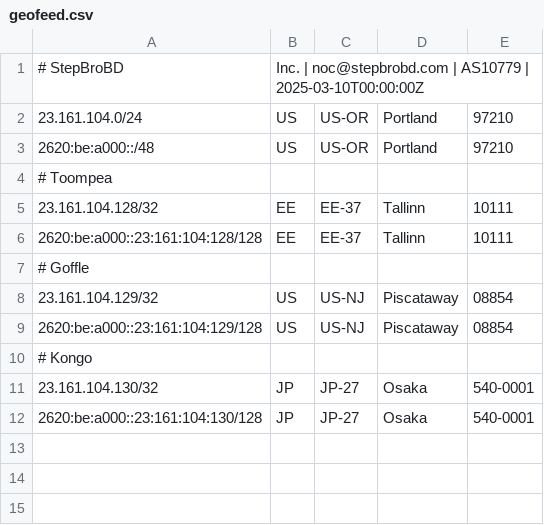
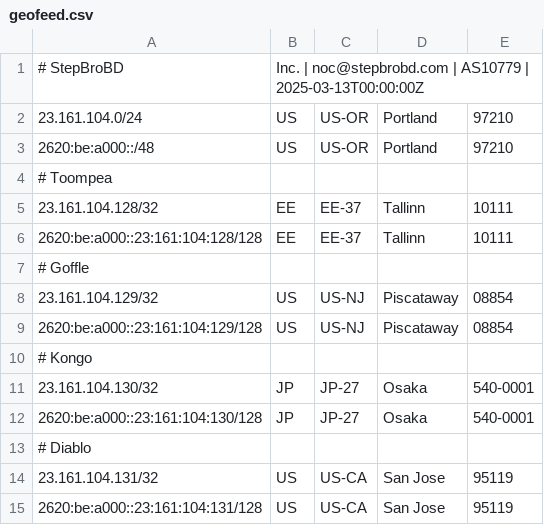
Before and after one commit to stepbrobd/ysun, a CSV file: assets/static/geofeed.csv, drawn as a sheet.

Commit message:
geofeed update

```diff
--- a/assets/static/geofeed.csv
+++ b/assets/static/geofeed.csv
@@ -1,2 +1,2 @@
-# StepBroBD, Inc. | noc@stepbrobd.com | AS10779 | 2025-03-10T00:00:00Z
+# StepBroBD, Inc. | noc@stepbrobd.com | AS10779 | 2025-03-13T00:00:00Z
 23.161.104.0/24,US,US-OR,Portland,97210
@@ -12 +12,4 @@
 2620:be:a000::23:161:104:130/128,JP,JP-27,Osaka,540-0001
+# Diablo
+23.161.104.131/32,US,US-CA,San Jose,95119
+2620:be:a000::23:161:104:131/128,US,US-CA,San Jose,95119
```
